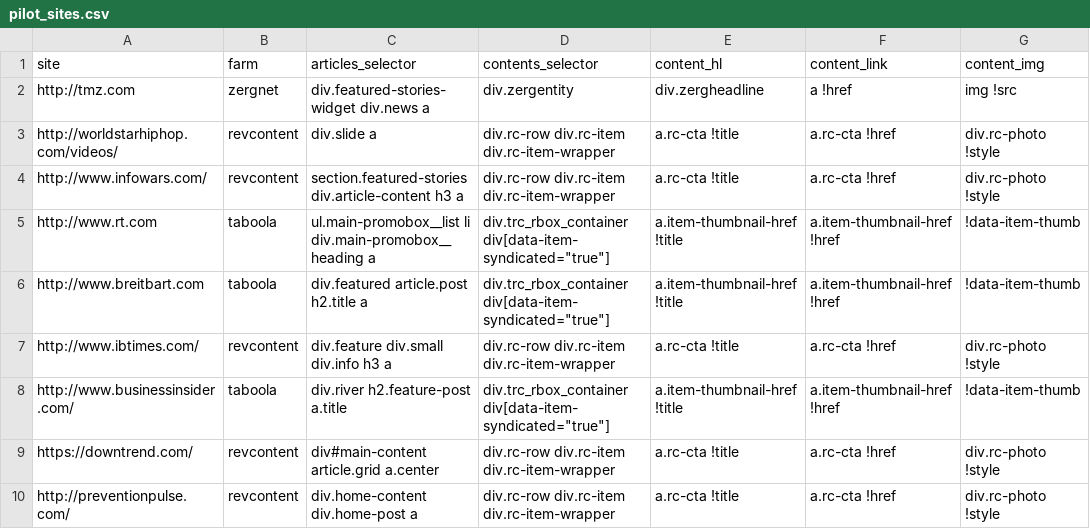
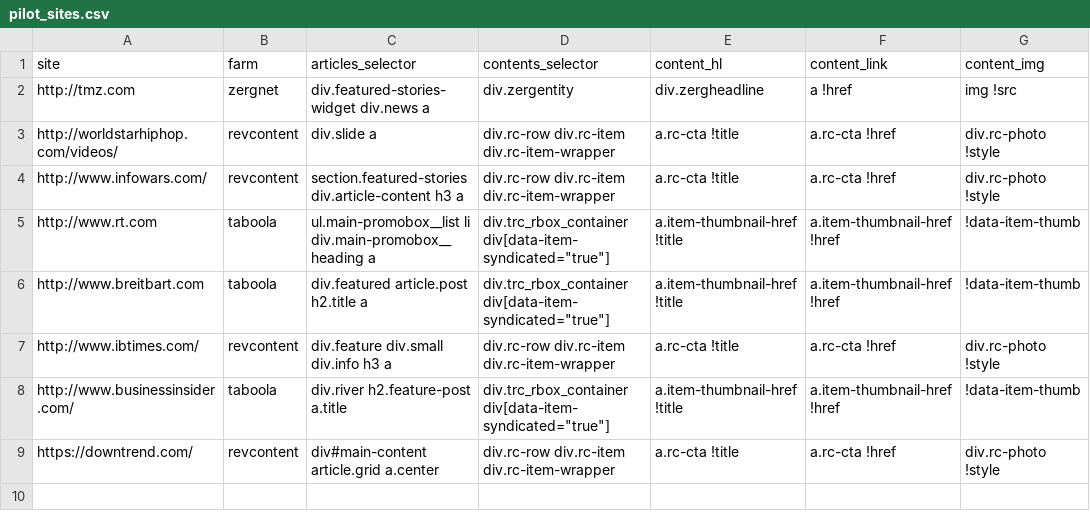
Before and after one commit to dogrdon/otherothercontent, a CSV file: sites/pilot_sites.csv, drawn as a sheet; the diff names each change by its address in the sheet, - before the commit and + after, or states it on an @@ line.

Commit message:
preventionpulse.com switched everything up
and it's such a nightmare to deal with anyway

```diff
--- a/sites/pilot_sites.csv
+++ b/sites/pilot_sites.csv
-row 10: http://preventionpulse.com/ | revcontent | div.home-content div.home-post a | div.rc-row div.rc-item div.rc-item-wrapper | a.rc-cta !title | a.rc-cta !href | div.rc-photo !style
```
Also changed, not shown: 1 other file.
